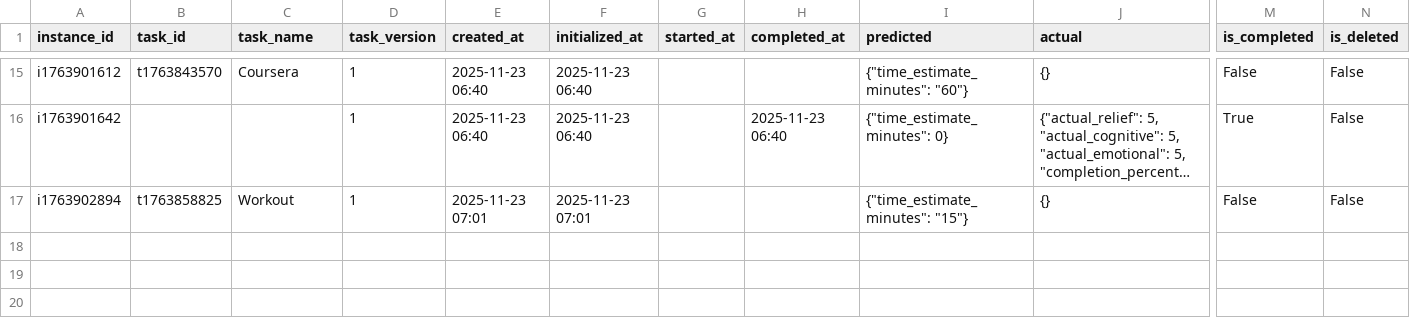
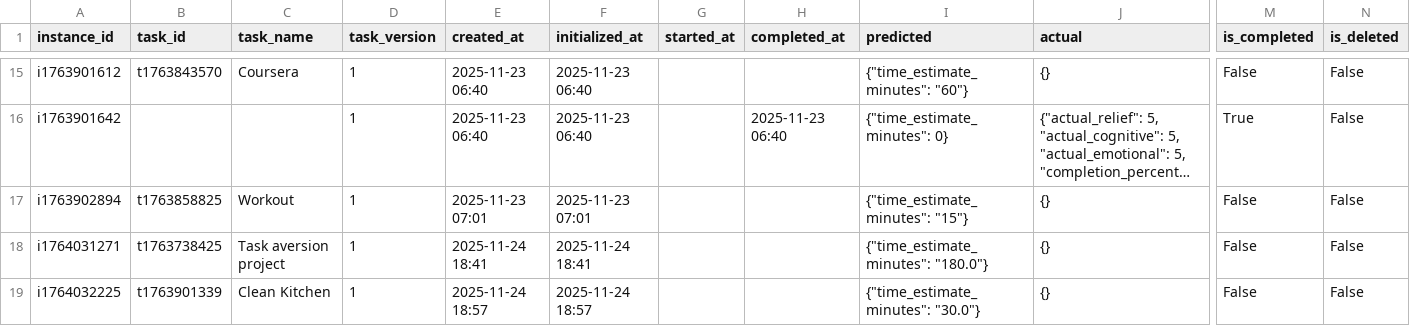
Before and after one commit to Sesquii/Task_aversion_system, a CSV file: task_aversion_app/data/task_instances.csv, drawn as a sheet; only a part is shown, gaps mark what is left out; long unchanged cells end in …; rows hold the shown columns only; the diff names each change by its address in the sheet, - before the commit and + after, or states it on an @@ line.

```diff
--- a/task_aversion_app/data/task_instances.csv
+++ b/task_aversion_app/data/task_instances.csv
+row 18: i1764031271 | t1763738425 | Task aversion project | 1 | 2025-11-24 18:41 | 2025-11-24 18:41 |  |  | {"time_estimate_minutes": "180.0"} | {} | False | False
+row 19: i1764032225 | t1763901339 | Clean Kitchen | 1 | 2025-11-24 18:57 | 2025-11-24 18:57 |  |  | {"time_estimate_minutes": "30.0"} | {} | False | False
```
Also changed, not shown: task_aversion_app/data/tasks.csv, 3 other files.
